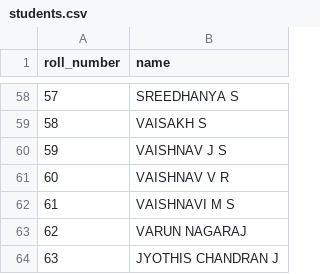
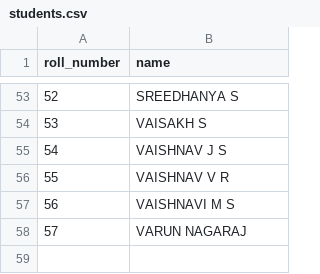
Before and after one commit to aruntpillai1986/whatsapp-bot, a CSV file: students.csv, drawn as a sheet; only a part is shown, gaps mark what is left out; removed rows and columns are numbered as before the commit, all else as after; the diff covers the shown part only; the diff names each change by its address in the sheet, - before the commit and + after, or states it on an @@ line.

```diff
--- a/students.csv
+++ b/students.csv
@@ column A (roll_number) renumbered between rows 3 and 58 @@
-row 64: 63 | JYOTHIS CHANDRAN J
```
Also changed, not shown: 1 added row, 6 removed rows and 2 edited cells elsewhere in this file.
